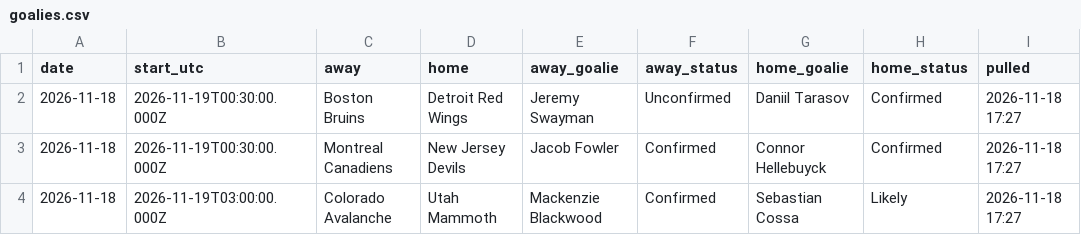
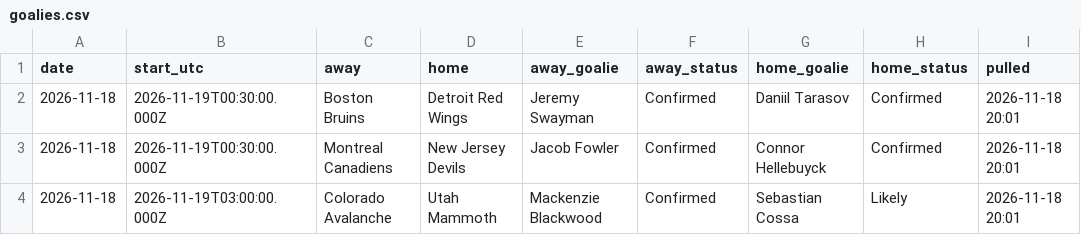
Before and after one commit to alanwevans1617-source/alan-nhl-model, a CSV file: goalies.csv, drawn as a sheet.

```diff
--- a/goalies.csv
+++ b/goalies.csv
@@ -1,4 +1,4 @@
 date,start_utc,away,home,away_goalie,away_status,home_goalie,home_status,pulled
-2026-11-18,2026-11-19T00:30:00.000Z,Boston Bruins,Detroit Red Wings,Jeremy Swayman,Unconfirmed,Daniil Tarasov,Confirmed,2026-11-18 17:27
-2026-11-18,2026-11-19T00:30:00.000Z,Montreal Canadiens,New Jersey Devils,Jacob Fowler,Confirmed,Connor Hellebuyck,Confirmed,2026-11-18 17:27
-2026-11-18,2026-11-19T03:00:00.000Z,Colorado Avalanche,Utah Mammoth,Mackenzie Blackwood,Confirmed,Sebastian Cossa,Likely,2026-11-18 17:27
+2026-11-18,2026-11-19T00:30:00.000Z,Boston Bruins,Detroit Red Wings,Jeremy Swayman,Confirmed,Daniil Tarasov,Confirmed,2026-11-18 20:01
+2026-11-18,2026-11-19T00:30:00.000Z,Montreal Canadiens,New Jersey Devils,Jacob Fowler,Confirmed,Connor Hellebuyck,Confirmed,2026-11-18 20:01
+2026-11-18,2026-11-19T03:00:00.000Z,Colorado Avalanche,Utah Mammoth,Mackenzie Blackwood,Confirmed,Sebastian Cossa,Likely,2026-11-18 20:01
```
Also changed, not shown: injury_flags.csv, odds.csv, 6 other files.
